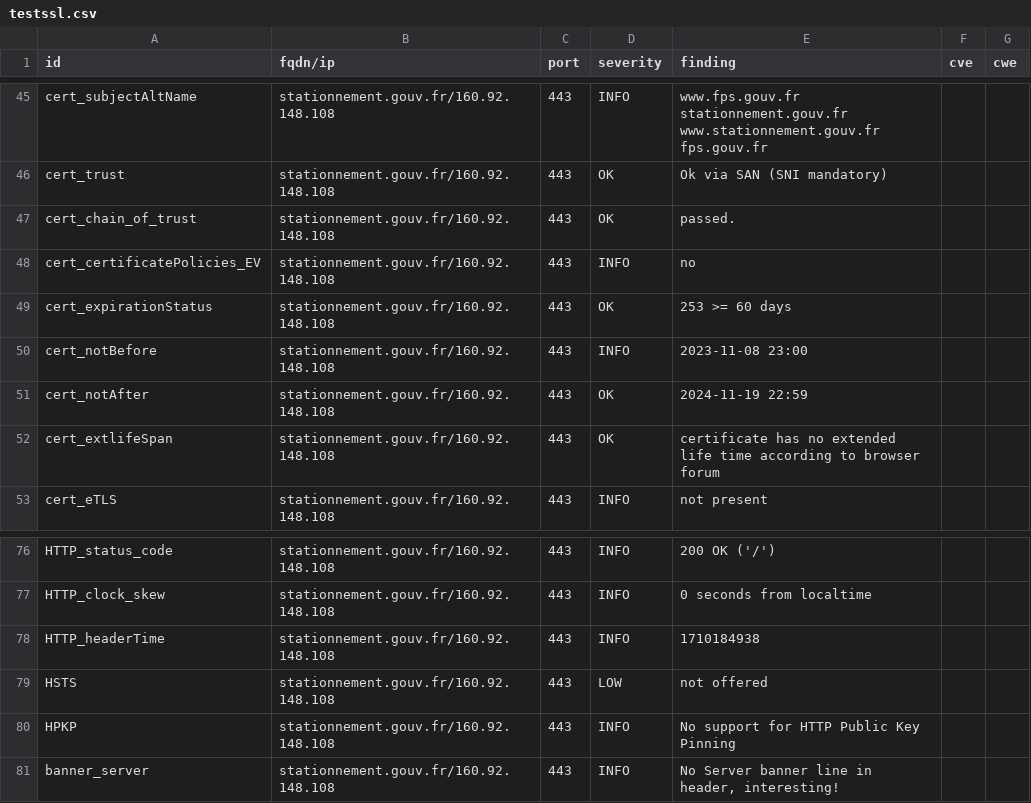
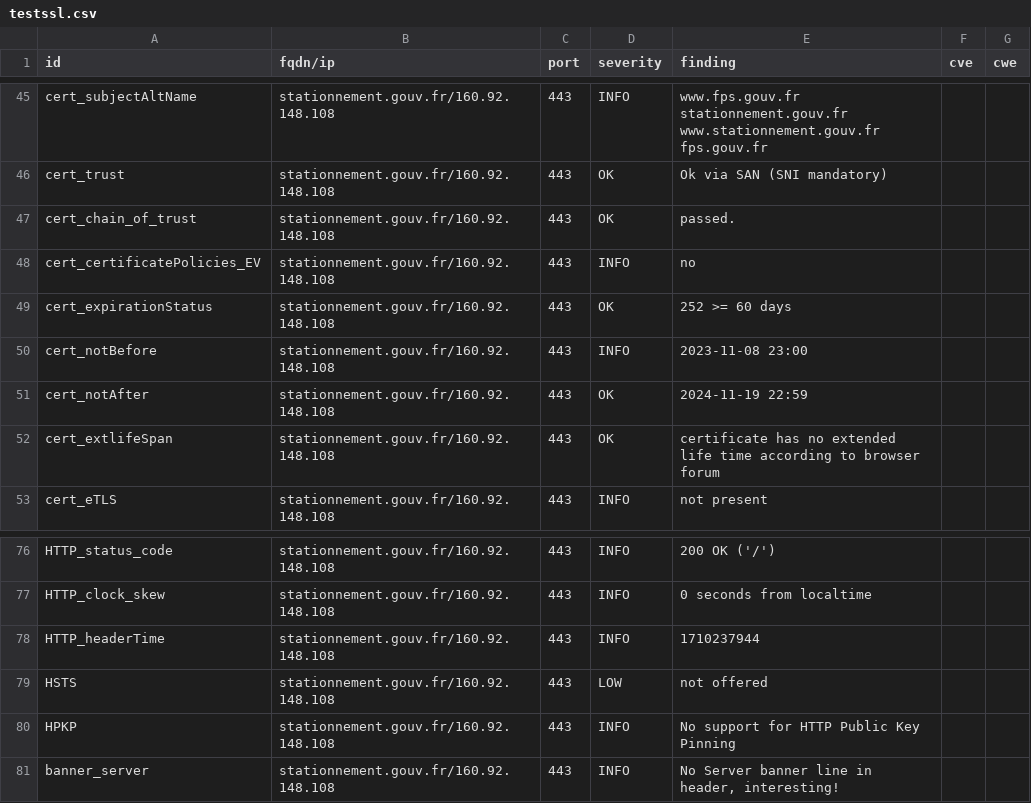
Before and after one commit to GKO-org/dashlordPrd11, a CSV file: results/aHR0cHM6Ly9zdGF0aW9ubmVtZW50LmdvdXYuZnI=/testssl.csv, drawn as a sheet; only a part is shown, gaps mark what is left out.

```diff
--- a/results/aHR0cHM6Ly9zdGF0aW9ubmVtZW50LmdvdXYuZnI=/testssl.csv
+++ b/results/aHR0cHM6Ly9zdGF0aW9ubmVtZW50LmdvdXYuZnI=/testssl.csv
@@ -48,3 +48,3 @@
 "cert_certificatePolicies_EV","stationnement.gouv.fr/160.92.148.108","443","INFO","no","",""
-"cert_expirationStatus","stationnement.gouv.fr/160.92.148.108","443","OK","253 >= 60 days","",""
+"cert_expirationStatus","stationnement.gouv.fr/160.92.148.108","443","OK","252 >= 60 days","",""
 "cert_notBefore","stationnement.gouv.fr/160.92.148.108","443","INFO","2023-11-08 23:00","",""
@@ -77,3 +77,3 @@
 "HTTP_clock_skew","stationnement.gouv.fr/160.92.148.108","443","INFO","0 seconds from localtime","",""
-"HTTP_headerTime","stationnement.gouv.fr/160.92.148.108","443","INFO","1710184938","",""
+"HTTP_headerTime","stationnement.gouv.fr/160.92.148.108","443","INFO","1710237944","",""
 "HSTS","stationnement.gouv.fr/160.92.148.108","443","LOW","not offered","",""
```
Also changed, not shown: 8 other files.
